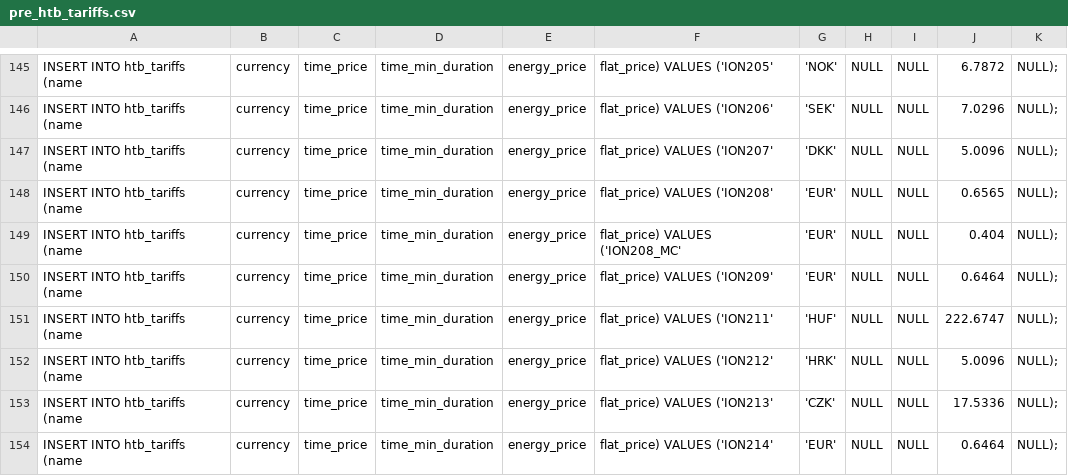
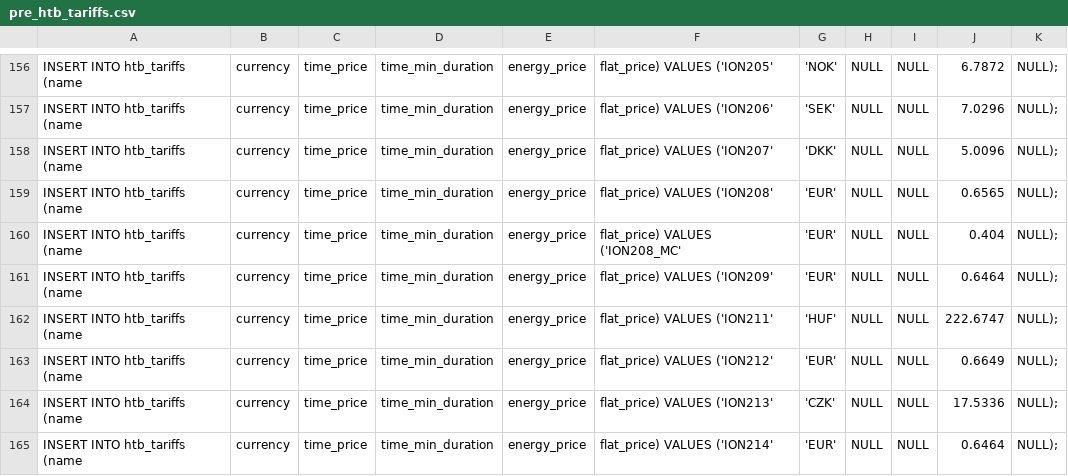
Before and after one commit to satimoto/go-datastore, a CSV file: data/pre_htb_tariffs.csv, drawn as a sheet; only a part is shown, gaps mark what is left out; the diff covers the shown part only.

```diff
--- a/data/pre_htb_tariffs.csv
+++ b/data/pre_htb_tariffs.csv
@@ -151,3 +162,3 @@ INSERT INTO htb_tariffs (name, currency, time_price, time_min_duration, energy_p
 INSERT INTO htb_tariffs (name, currency, time_price, time_min_duration, energy_price, flat_price) VALUES ('ION211', 'HUF', NULL, NULL, 222.6747, NULL);
-INSERT INTO htb_tariffs (name, currency, time_price, time_min_duration, energy_price, flat_price) VALUES ('ION212', 'HRK', NULL, NULL, 5.0096, NULL);
+INSERT INTO htb_tariffs (name, currency, time_price, time_min_duration, energy_price, flat_price) VALUES ('ION212', 'EUR', NULL, NULL, 0.6649, NULL);
 INSERT INTO htb_tariffs (name, currency, time_price, time_min_duration, energy_price, flat_price) VALUES ('ION213', 'CZK', NULL, NULL, 17.5336, NULL);
```
Also changed, not shown: 11 added rows and 18 edited cells elsewhere in this file, 2 other files.
